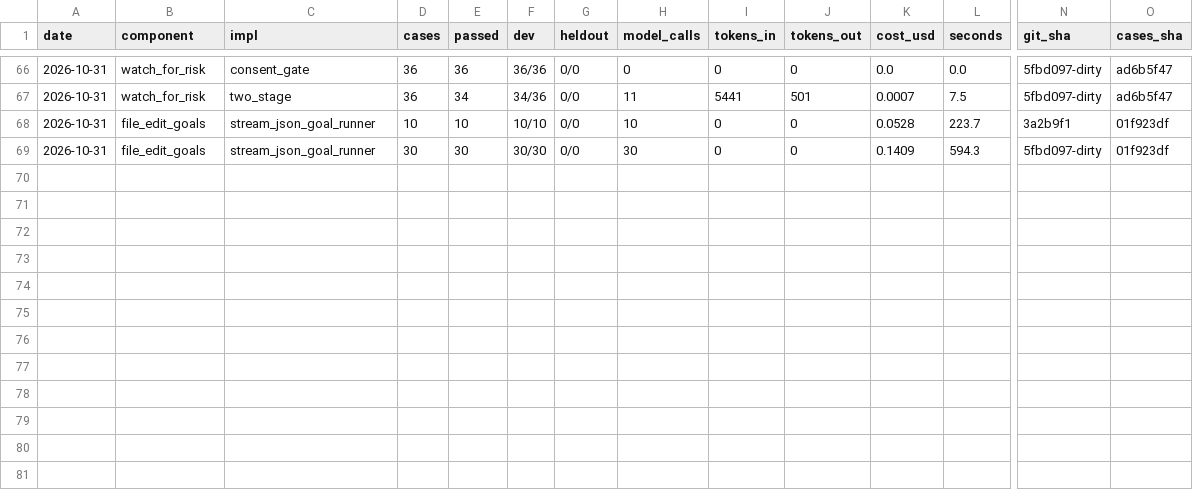
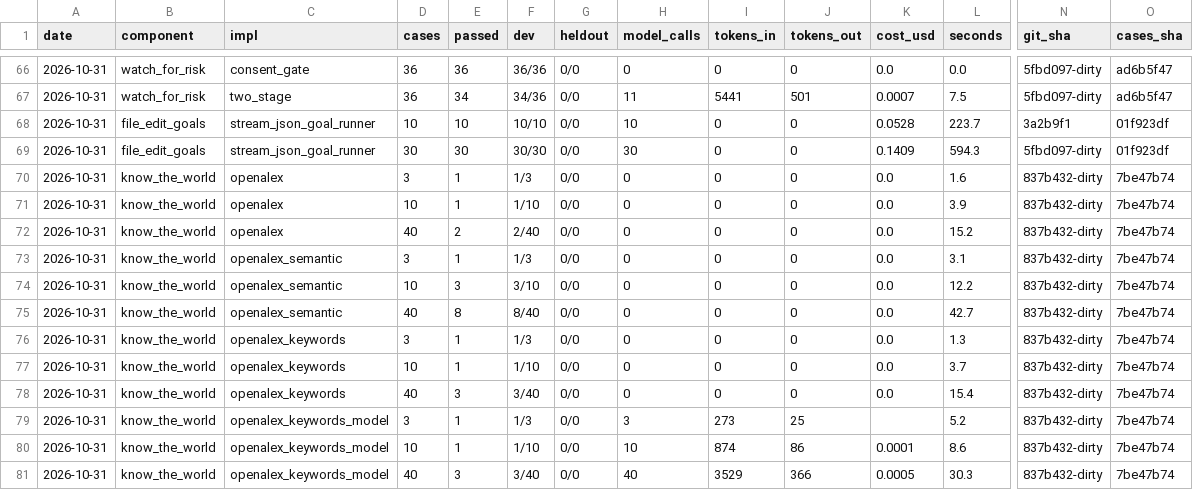
Before and after one commit to SpiritualData/ai-hub-of-hubs-structure, a CSV file: esoi/results.csv, drawn as a sheet; only a part is shown, gaps mark what is left out; rows hold the shown columns only; the diff names each change by its address in the sheet, - before the commit and + after, or states it on an @@ line.

```diff
--- a/esoi/results.csv
+++ b/esoi/results.csv
+row 70: 2026-10-31 | know_the_world | openalex | 3 | 1 | 1/3 | 0/0 | 0 | 0 | 0 | 0.0 | 1.6 | 837b432-dirty | 7be47b74
+row 71: 2026-10-31 | know_the_world | openalex | 10 | 1 | 1/10 | 0/0 | 0 | 0 | 0 | 0.0 | 3.9 | 837b432-dirty | 7be47b74
+row 72: 2026-10-31 | know_the_world | openalex | 40 | 2 | 2/40 | 0/0 | 0 | 0 | 0 | 0.0 | 15.2 | 837b432-dirty | 7be47b74
+row 73: 2026-10-31 | know_the_world | openalex_semantic | 3 | 1 | 1/3 | 0/0 | 0 | 0 | 0 | 0.0 | 3.1 | 837b432-dirty | 7be47b74
+row 74: 2026-10-31 | know_the_world | openalex_semantic | 10 | 3 | 3/10 | 0/0 | 0 | 0 | 0 | 0.0 | 12.2 | 837b432-dirty | 7be47b74
+row 75: 2026-10-31 | know_the_world | openalex_semantic | 40 | 8 | 8/40 | 0/0 | 0 | 0 | 0 | 0.0 | 42.7 | 837b432-dirty | 7be47b74
+row 76: 2026-10-31 | know_the_world | openalex_keywords | 3 | 1 | 1/3 | 0/0 | 0 | 0 | 0 | 0.0 | 1.3 | 837b432-dirty | 7be47b74
+row 77: 2026-10-31 | know_the_world | openalex_keywords | 10 | 1 | 1/10 | 0/0 | 0 | 0 | 0 | 0.0 | 3.7 | 837b432-dirty | 7be47b74
+row 78: 2026-10-31 | know_the_world | openalex_keywords | 40 | 3 | 3/40 | 0/0 | 0 | 0 | 0 | 0.0 | 15.4 | 837b432-dirty | 7be47b74
+row 79: 2026-10-31 | know_the_world | openalex_keywords_model | 3 | 1 | 1/3 | 0/0 | 3 | 273 | 25 |  | 5.2 | 837b432-dirty | 7be47b74
+row 80: 2026-10-31 | know_the_world | openalex_keywords_model | 10 | 1 | 1/10 | 0/0 | 10 | 874 | 86 | 0.0001 | 8.6 | 837b432-dirty | 7be47b74
+row 81: 2026-10-31 | know_the_world | openalex_keywords_model | 40 | 3 | 3/40 | 0/0 | 40 | 3529 | 366 | 0.0005 | 30.3 | 837b432-dirty | 7be47b74
```
Also changed, not shown: 1 other file.
